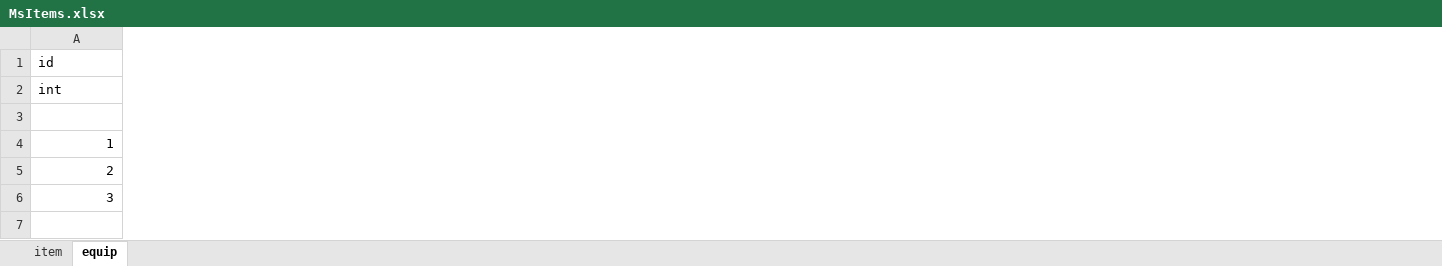
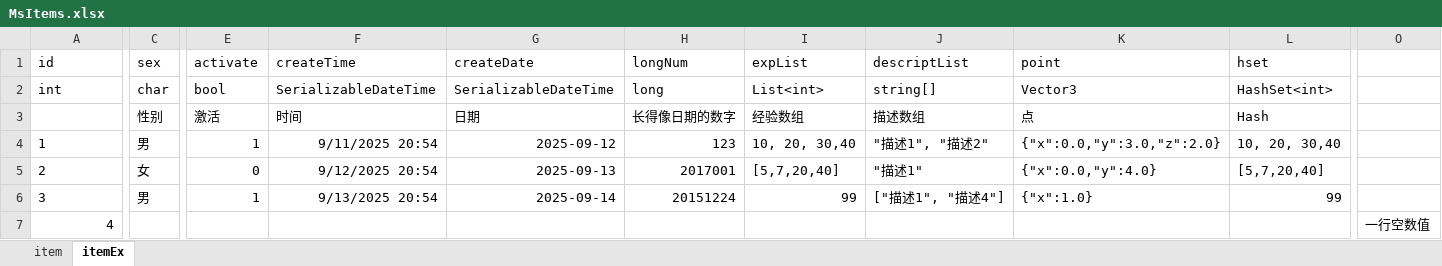
Before and after one commit to nayaku/UnityExcelImporterX, an Excel workbook: Assets/UnityExcelImporterX/Example/Excels/MsItems.xlsx, sheet itemEx, drawn as a sheet; only a part is shown, gaps mark what is left out; values as stored, in another font and other column widths than the file's, no borders; rows hold the shown columns only; the diff covers the shown part only; the diff names each change by its address in the sheet, - before the commit and + after, or states it on an @@ line.

Commit message:
支持数组、hash、日期时间和自定义类的单元格格式

```diff
--- a/Assets/UnityExcelImporterX/Example/Excels/MsItems.xlsx (sheet itemEx)
+++ b/Assets/UnityExcelImporterX/Example/Excels/MsItems.xlsx (sheet itemEx)
-sheet tab: equip
+sheet tab: itemEx
+column C (sex), rows 2-6: char | 性别 | 男 | 女 | 男
+column E (activate), rows 2-6: bool | 激活 | 1 | 0 | 1
+column F (createTime), rows 2-6: SerializableDateTime | 时间 | 9/11/2025 20:54 | 9/12/2025 20:54 | 9/13/2025 20:54
+column G (createDate), rows 2-6: SerializableDateTime | 日期 | 2025-09-12 | 2025-09-13 | 2025-09-14
+column H (longNum), rows 2-6: long | 长得像日期的数字 | 123 | 2017001 | 20151224
+column I (expList), rows 2-6: List<int> | 经验数组 | 10, 20, 30,40 | [5,7,20,40] | 99
+column J (descriptList), rows 2-6: string[] | 描述数组 | "描述1", "描述2" | "描述1" | ["描述1", "描述4"]
+column K (point), rows 2-6: Vector3 | 点 | {"x":0.0,"y":3.0,"z":2.0} | {"x":0.0,"y":4.0} | {"x":1.0}
+column L (hset), rows 2-6: HashSet<int> | Hash | 10, 20, 30,40 | [5,7,20,40] | 99
+column O, empty
-A4:A6 alignment: right
+A4:A6 alignment: left
+row 7: 4 |  |  |  |  |  |  |  |  |  | 一行空数值
```
Also changed, not shown: 2 added columns elsewhere in this sheet, 19 other files.
